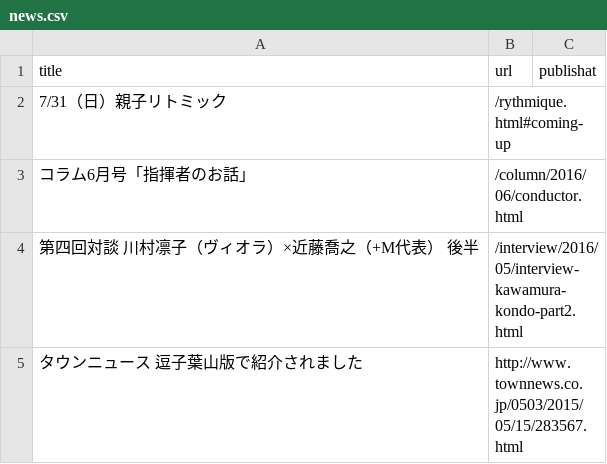
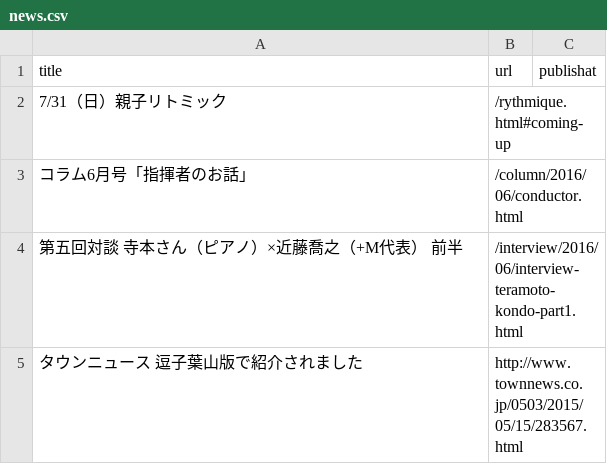
Before and after one commit to shinnkondo/plus-music-japan.github.io, a CSV file: _data/news.csv, drawn as a sheet; removed rows and columns are numbered as before the commit, all else as after; the diff names each change by its address in the sheet, - before the commit and + after, or states it on an @@ line.

Commit message:
第五回対談を追加。

```diff
--- a/_data/news.csv
+++ b/_data/news.csv
-row 4: 第四回対談 川村凛子（ヴィオラ）×近藤喬之（+M代表） 後半 | /interview/2016/05/interview-kawamura-kondo-part2.html
+row 4: 第五回対談 寺本さん（ピアノ）×近藤喬之（+M代表） 前半 | /interview/2016/06/interview-teramoto-kondo-part1.html
```
Also changed, not shown: 1 other file.
